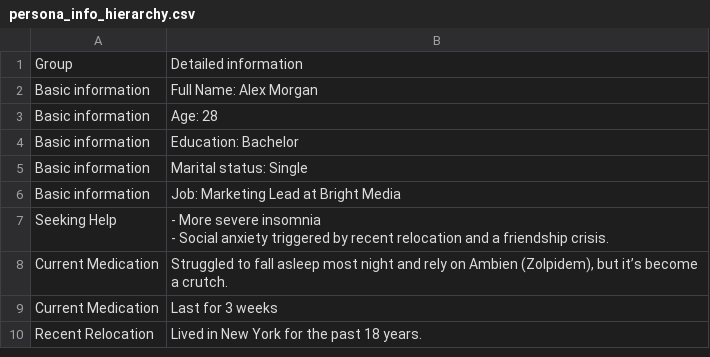
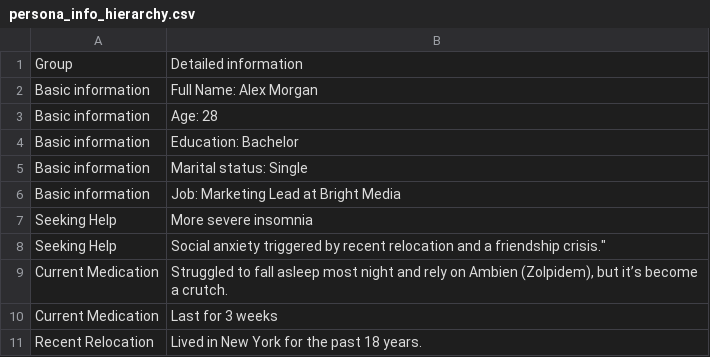
Before and after one commit to jiayizx/Therapy_Privacy_System_Study_1, a CSV file: persona_info_hierarchy.csv, drawn as a sheet; only a part is shown.

```diff
--- a/persona_info_hierarchy.csv
+++ b/persona_info_hierarchy.csv
@@ -6,4 +6,4 @@ Basic information,Marital status: Single
 Basic information,Job: Marketing Lead at Bright Media
-Seeking Help,"- More severe insomnia
-- Social anxiety triggered by recent relocation and a friendship crisis."
+Seeking Help,More severe insomnia
+Seeking Help,Social anxiety triggered by recent relocation and a friendship crisis."
 Current Medication,"Struggled to fall asleep most night and rely on Ambien (Zolpidem), but it’s become a crutch."
```
Also changed, not shown: 3 other files.
